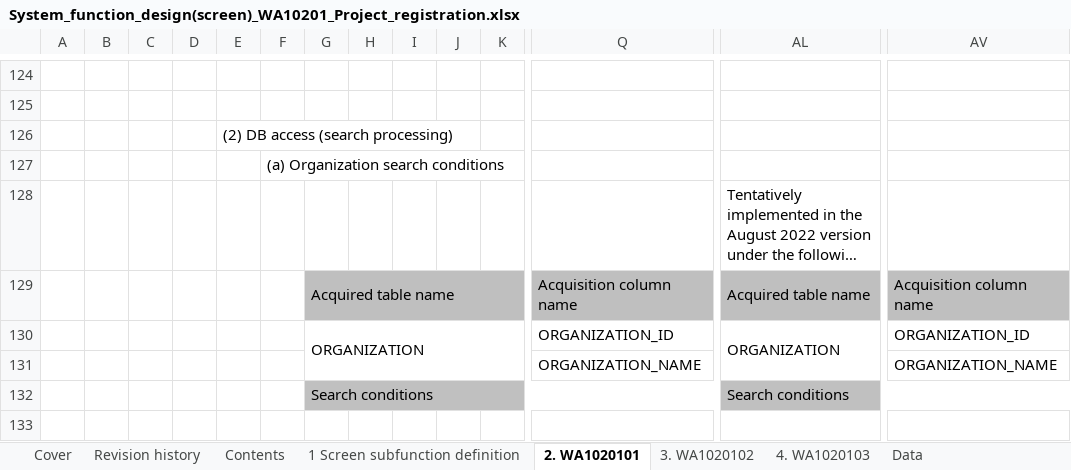
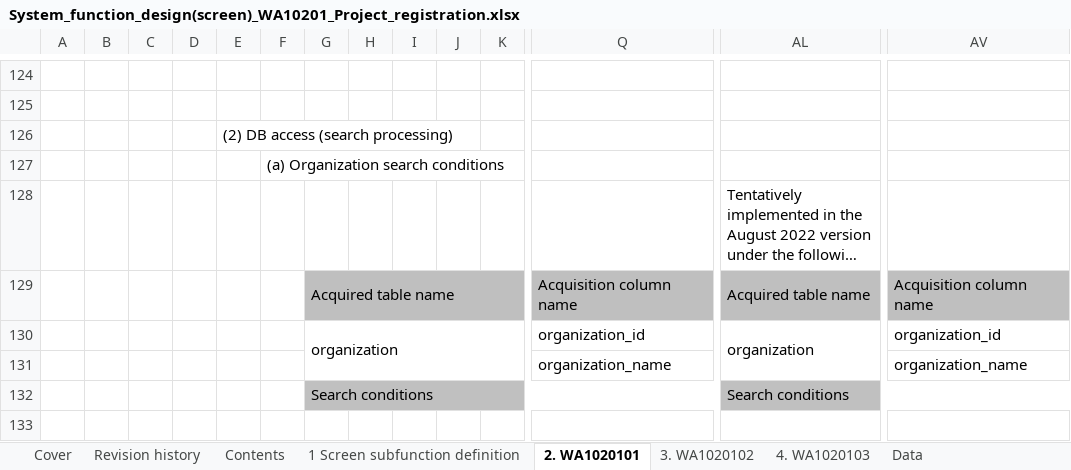
Before and after one commit to Fintan-contents/nablarch-system-development-guide, an Excel workbook: en/Sample_Project/Design_Document/A1_Project_Management_System/030_Application_Design/010_System_Functional_Design/System_function_design(screen)_WA10201_Project_registration.xlsx, sheet 2. WA1020101, drawn as a sheet; only a part is shown, gaps mark what is left out; long unchanged cells end in …; values as stored, in another font and other column widths than the file's, no borders; charts and pictures not drawn; removed rows and columns are numbered as before the commit, all else as after; rows hold the shown columns only; the diff covers the shown part only; the diff names each change by its address in the sheet, - before the commit and + after, or states it on an @@ line.

```diff
--- a/en/Sample_Project/Design_Document/A1_Project_Management_System/030_Application_Design/010_System_Functional_Design/System_function_design(screen)_WA10201_Project_registration.xlsx (sheet 2. WA1020101)
+++ b/en/Sample_Project/Design_Document/A1_Project_Management_System/030_Application_Design/010_System_Functional_Design/System_function_design(screen)_WA10201_Project_registration.xlsx (sheet 2. WA1020101)
-row 130:  |  |  |  |  |  | ORGANIZATION |  |  |  |  | ORGANIZATION_ID | ORGANIZATION | ORGANIZATION_ID
-row 131:  |  |  |  |  |  |  |  |  |  |  | ORGANIZATION_NAME |  | ORGANIZATION_NAME
+row 130:  |  |  |  |  |  | organization |  |  |  |  | organization_id | organization | organization_id
+row 131:  |  |  |  |  |  |  |  |  |  |  | organization_name |  | organization_name
```
Also changed, not shown: 3 added rows, 3 removed rows, 7 edited cells and merged cells elsewhere in this sheet, sheet 3. WA1020102, sheet 1 Screen subfunction definition, sheet Revision history, sheet 4. WA1020103, sheet Contents, charts or pictures, en/Sample_Project/Design_Document/A1_Project_Management_System/030_Application_Design/010_System_Functional_Design/System_function_design(screen)_WA10202_Project_Search.xlsx, en/Sample_Project/Design_Document/A1_Project_Management_System/030_Application_Design/010_System_Functional_Design/System_function_design(screen)_WA10203_Project_Update.xlsx.
